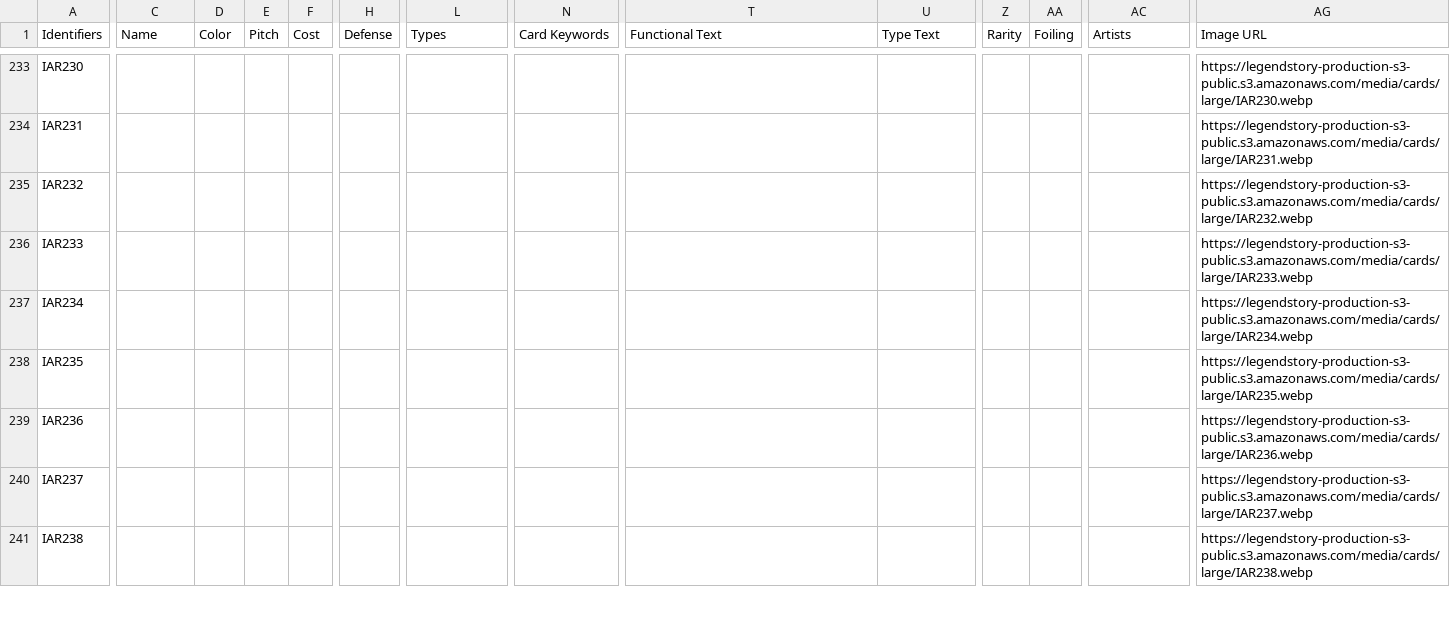
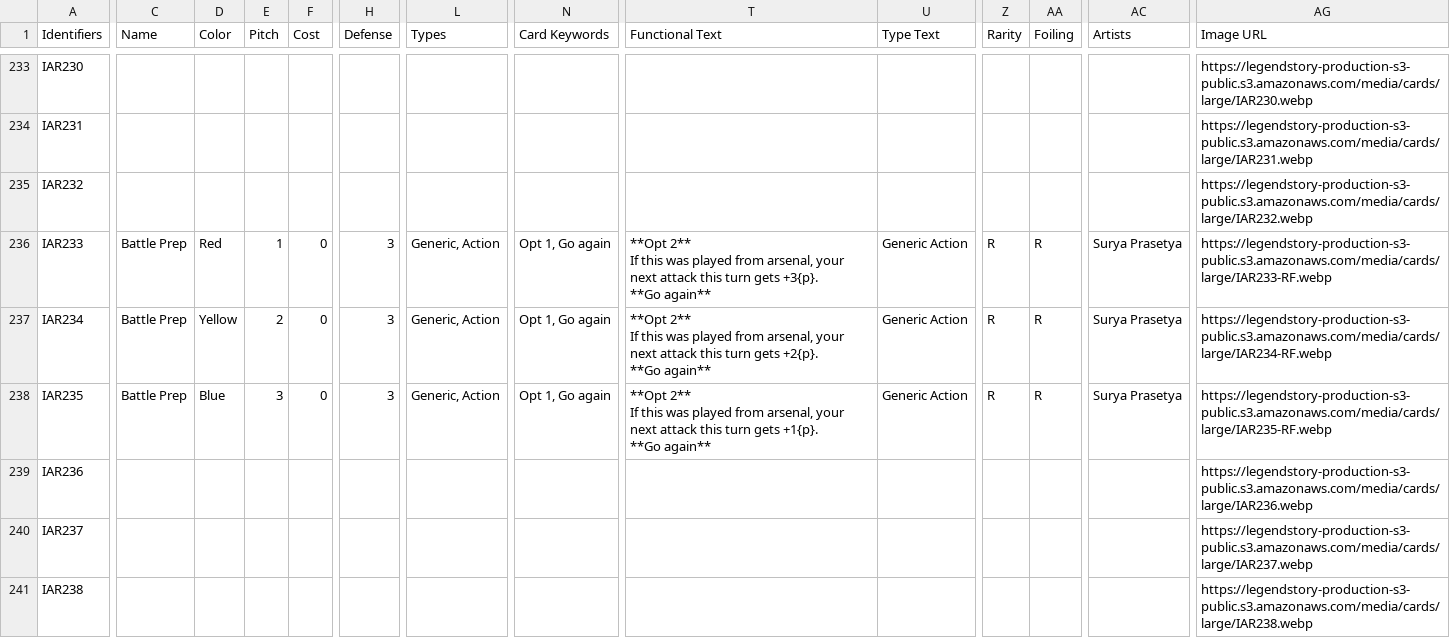
Before and after one commit to fabrary/cards, a CSV file: packages/cards/scripts/Spoiled/Flesh and Blood Spoiler Card Data - IAR.csv, drawn as a sheet; only a part is shown, gaps mark what is left out; ↵ is a line break in a cell; the diff covers the shown part only; the diff names each change by its address in the sheet, - before the commit and + after, or states it on an @@ line.

Commit message:
add new cards and filter

```diff
--- a/packages/cards/scripts/Spoiled/Flesh and Blood Spoiler Card Data - IAR.csv
+++ b/packages/cards/scripts/Spoiled/Flesh and Blood Spoiler Card Data - IAR.csv
-C236:C238 (Name): (empty)
+C236:C238 (Name): Battle Prep
-D236 (Color): (empty)
+D236 (Color): Red
-E236 (Pitch): (empty)
+E236 (Pitch): 1
-F236:F238 (Cost): (empty)
+F236:F238 (Cost): 0
-H236:H238 (Defense): (empty)
+H236:H238 (Defense): 3
-L236:L238 (Types): (empty)
+L236:L238 (Types): Generic, Action
-N236:N238 (Card Keywords): (empty)
+N236:N238 (Card Keywords): Opt 1, Go again
-T236 (Functional Text): (empty)
+T236 (Functional Text): **Opt 2** ↵ If this was played from arsenal, your next attack this turn gets +3{p}. ↵ **Go again**
-U236:U238 (Type Text): (empty)
+U236:U238 (Type Text): Generic Action
-Z236:Z238 (Rarity): (empty)
+Z236:Z238 (Rarity): R
-AA236:AA238 (Foiling): (empty)
+AA236:AA238 (Foiling): R
-AC236:AC238 (Artists): (empty)
+AC236:AC238 (Artists): Surya Prasetya
-AG236 (Image URL): https://legendstory-production-s3-public.s3.amazonaws.com/media/cards/large/IAR233.webp
+AG236 (Image URL): https://legendstory-production-s3-public.s3.amazonaws.com/media/cards/large/IAR233-RF.webp
-D237 (Color): (empty)
+D237 (Color): Yellow
-E237 (Pitch): (empty)
+E237 (Pitch): 2
-T237 (Functional Text): (empty)
+T237 (Functional Text): **Opt 2** ↵ If this was played from arsenal, your next attack this turn gets +2{p}. ↵ **Go again**
-AG237 (Image URL): https://legendstory-production-s3-public.s3.amazonaws.com/media/cards/large/IAR234.webp
+AG237 (Image URL): https://legendstory-production-s3-public.s3.amazonaws.com/media/cards/large/IAR234-RF.webp
-D238 (Color): (empty)
+D238 (Color): Blue
-E238 (Pitch): (empty)
+E238 (Pitch): 3
-T238 (Functional Text): (empty)
+T238 (Functional Text): **Opt 2** ↵ If this was played from arsenal, your next attack this turn gets +1{p}. ↵ **Go again**
-AG238 (Image URL): https://legendstory-production-s3-public.s3.amazonaws.com/media/cards/large/IAR235.webp
+AG238 (Image URL): https://legendstory-production-s3-public.s3.amazonaws.com/media/cards/large/IAR235-RF.webp
```
Also changed, not shown: 18 edited cells elsewhere in this file, 8 other files.
